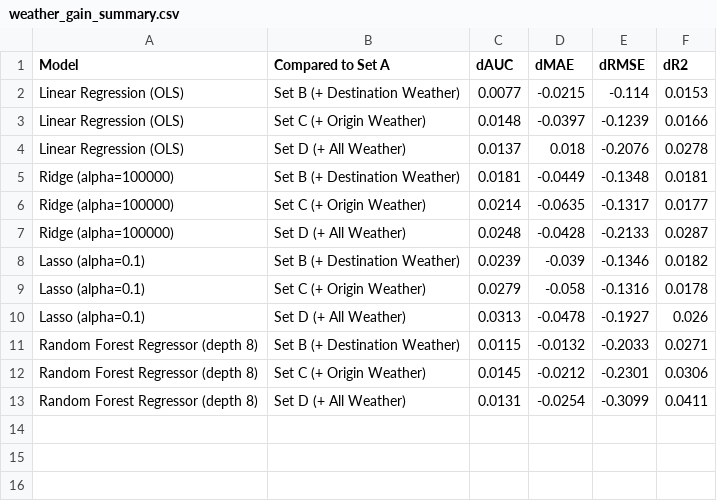
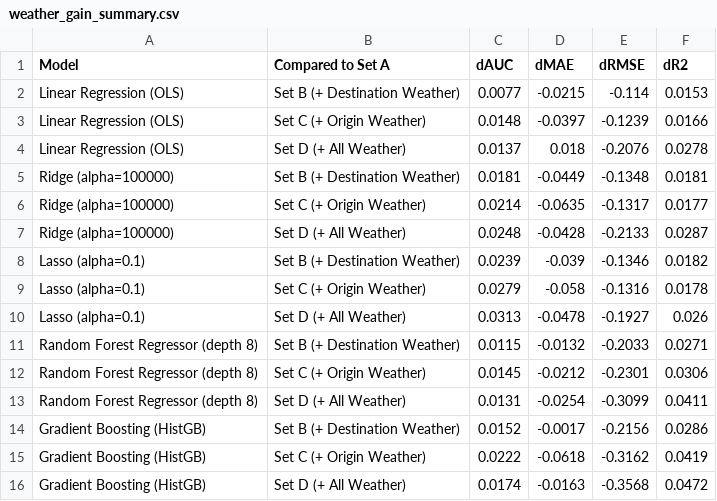
Before and after one commit to phuong-nh/DS-for-Biz-Finnish-Rail-Punctuality, a CSV file: outputs/it4b/weather_gain_summary.csv, drawn as a sheet.

```diff
--- a/outputs/it4b/weather_gain_summary.csv
+++ b/outputs/it4b/weather_gain_summary.csv
@@ -13 +13,4 @@ Random Forest Regressor (depth 8),Set C (+ Origin Weather),0.0145,-0.0212,-0.230
 Random Forest Regressor (depth 8),Set D (+ All Weather),0.0131,-0.0254,-0.3099,0.0411
+Gradient Boosting (HistGB),Set B (+ Destination Weather),0.0152,-0.0017,-0.2156,0.0286
+Gradient Boosting (HistGB),Set C (+ Origin Weather),0.0222,-0.0618,-0.3162,0.0419
+Gradient Boosting (HistGB),Set D (+ All Weather),0.0174,-0.0163,-0.3568,0.0472
```
Also changed, not shown: outputs/it4b/model_comparison_results.csv, 3 other files.
